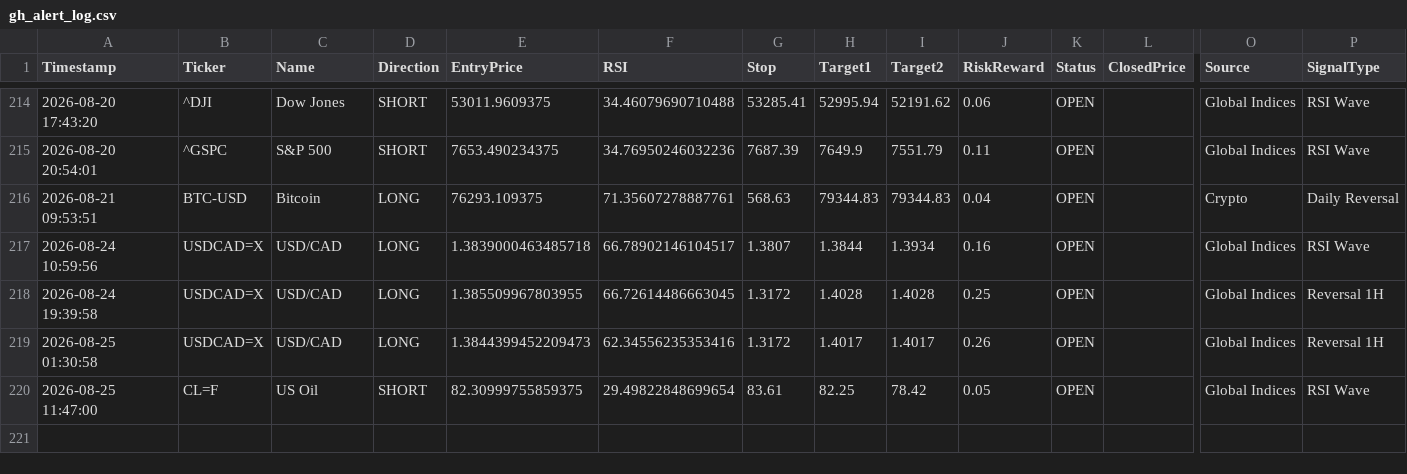
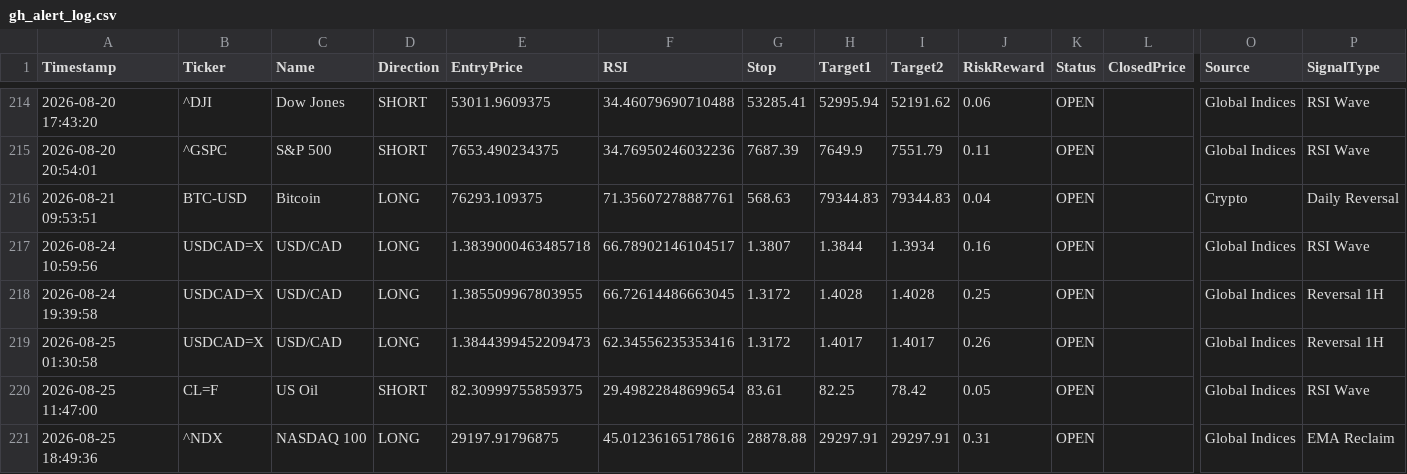
Before and after one commit to pkgfinance2022/MarketPulse, a CSV file: database/gh_alert_log.csv, drawn as a sheet; only a part is shown, gaps mark what is left out; rows hold the shown columns only; the diff names each change by its address in the sheet, - before the commit and + after, or states it on an @@ line.

```diff
--- a/database/gh_alert_log.csv
+++ b/database/gh_alert_log.csv
+row 221: 2026-08-25 18:49:36 | ^NDX | NASDAQ 100 | LONG | 29197.91796875 | 45.01236165178616 | 28878.88 | 29297.91 | 29297.91 | 0.31 | OPEN |  | Global Indices | EMA Reclaim
```
Also changed, not shown: 1 other file.
